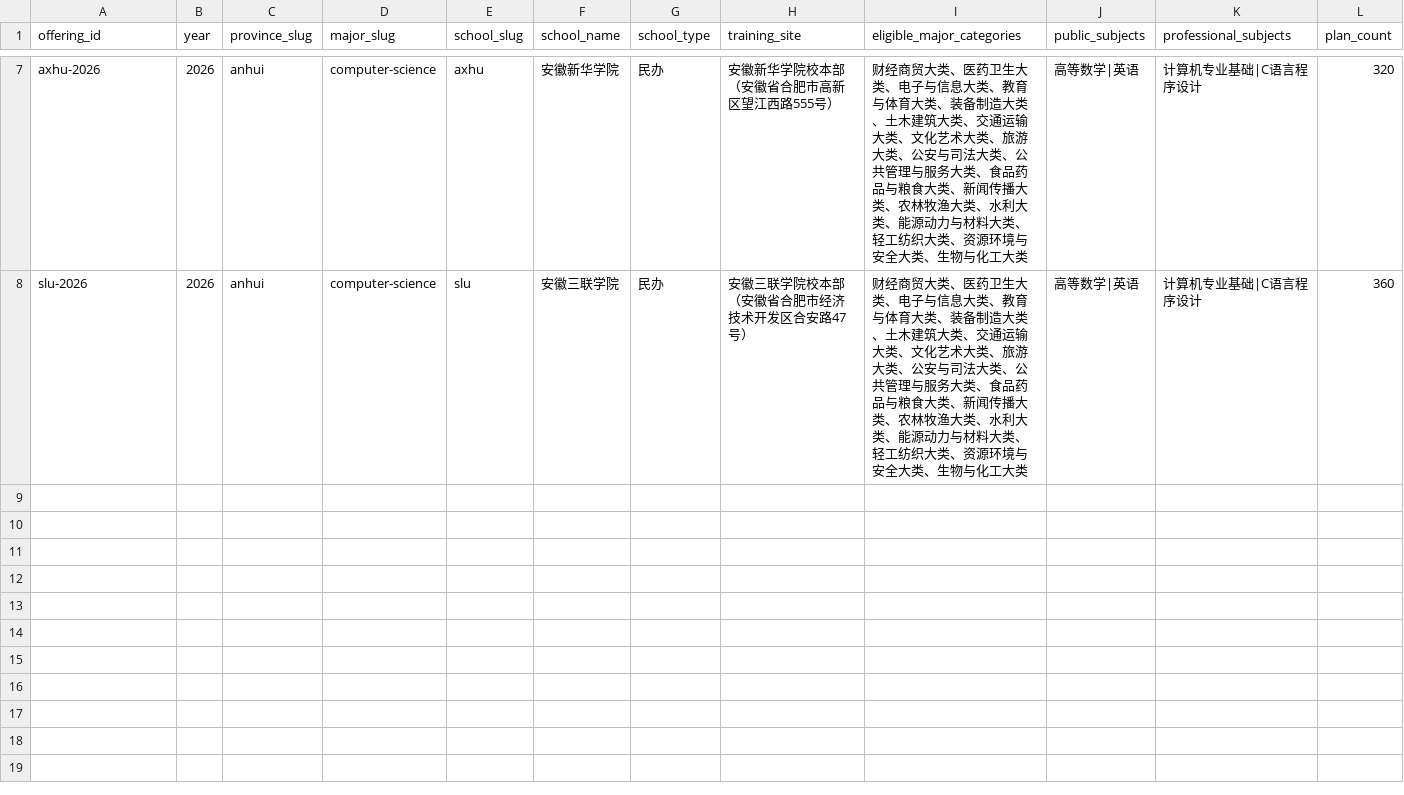
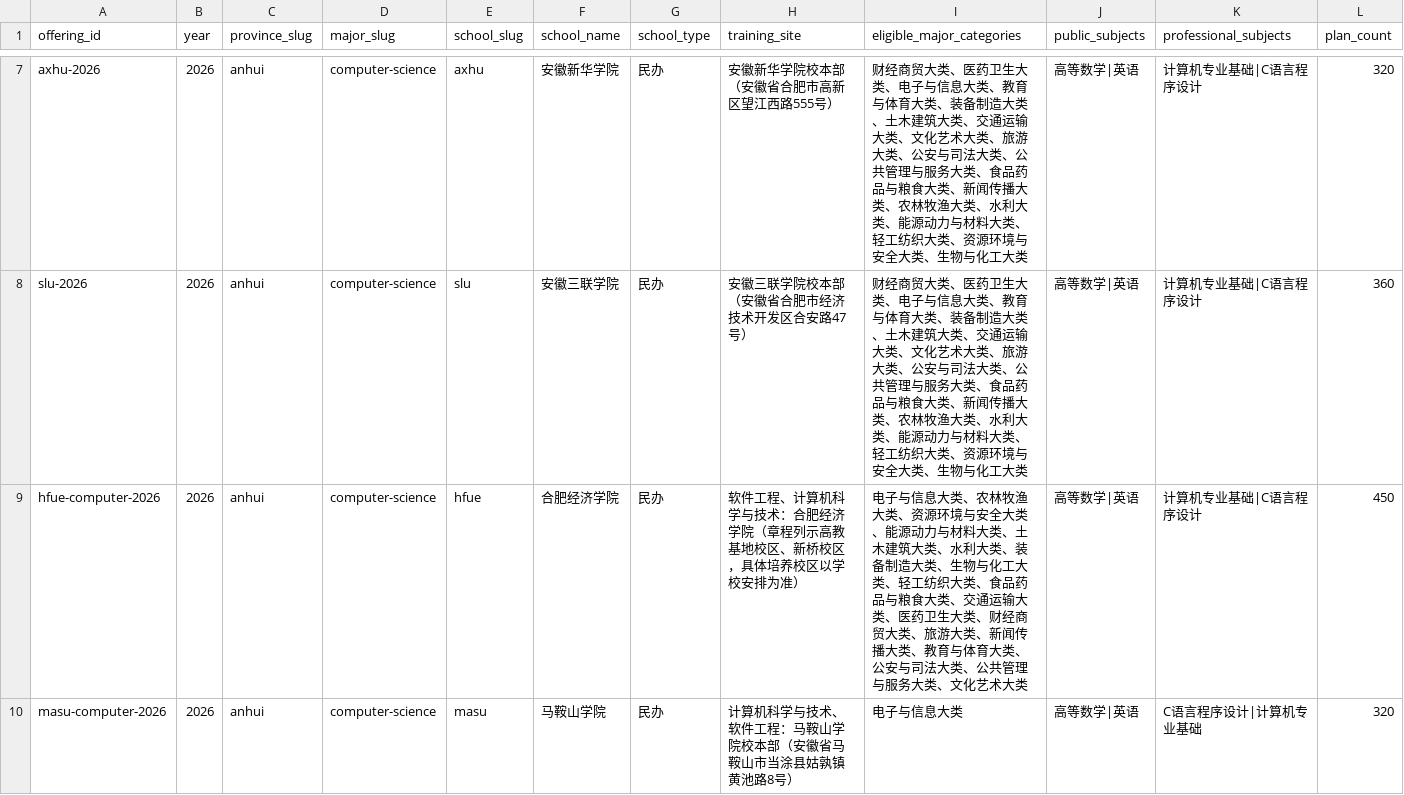
Before and after one commit to kaiwen00910-star/c-u-study, a CSV file: content/offerings.csv, drawn as a sheet; only a part is shown, gaps mark what is left out; rows hold the shown columns only; the diff covers the shown part only; the diff names each change by its address in the sheet, - before the commit and + after, or states it on an @@ line.

```diff
--- a/content/offerings.csv
+++ b/content/offerings.csv
+row 9: hfue-computer-2026 | 2026 | anhui | computer-science | hfue | 合肥经济学院 | 民办 | 软件工程、计算机科学与技术：合肥经济学院（章程列示高教基地校区、新桥校区，具体培养校区以学校安排为准） | 电子与信息大类、农林牧渔大类、资源环境与安全大类、能源动力与材料大类、土木建筑大类、水利大类、装备制造大类、生物与化工大类、轻工纺织大类、食品药品与粮食大类、交通运输大类、医药卫生大类、财经商贸大类、旅游大类、新闻传播大类、教育与体育大类、公安与司法大类、公共管理与服务大类、文化艺术大类 | 高等数学|英语 | 计算机专业基础|C语言程序设计 | 450
+row 10: masu-computer-2026 | 2026 | anhui | computer-science | masu | 马鞍山学院 | 民办 | 计算机科学与技术、软件工程：马鞍山学院校本部（安徽省马鞍山市当涂县姑孰镇黄池路8号） | 电子与信息大类 | 高等数学|英语 | C语言程序设计|计算机专业基础 | 320
```
Also changed, not shown: 2 added rows elsewhere in this file, content/syllabus.csv, 9 other files.
